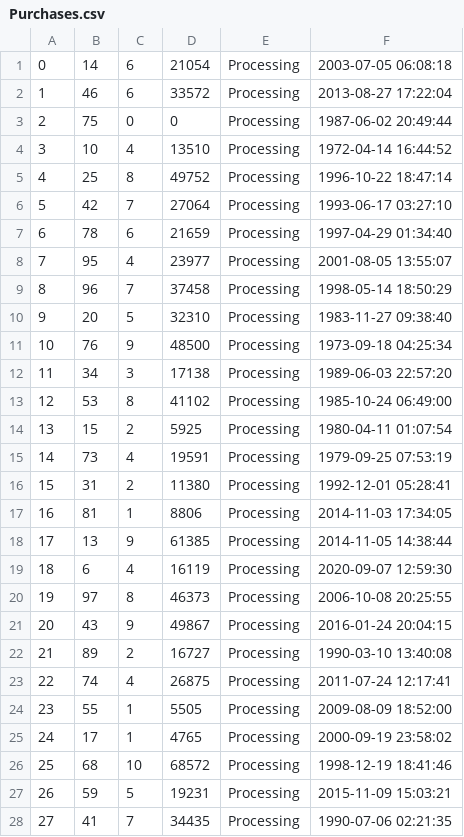
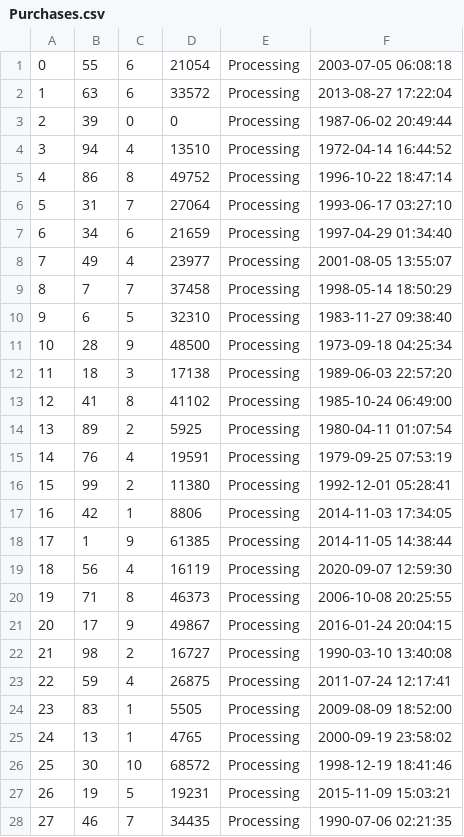
Before and after one commit to declan-haojin/mini-amazon, a CSV file: db/data/Purchases.csv, drawn as a sheet; only a part is shown; the diff covers the shown part only.

```diff
--- a/db/data/Purchases.csv
+++ b/db/data/Purchases.csv
@@ -1,28 +1,28 @@
-"0","14","6","21054","Processing","2003-07-05 06:08:18"
-"1","46","6","33572","Processing","2013-08-27 17:22:04"
-"2","75","0","0","Processing","1987-06-02 20:49:44"
-"3","10","4","13510","Processing","1972-04-14 16:44:52"
-"4","25","8","49752","Processing","1996-10-22 18:47:14"
-"5","42","7","27064","Processing","1993-06-17 03:27:10"
-"6","78","6","21659","Processing","1997-04-29 01:34:40"
-"7","95","4","23977","Processing","2001-08-05 13:55:07"
-"8","96","7","37458","Processing","1998-05-14 18:50:29"
-"9","20","5","32310","Processing","1983-11-27 09:38:40"
-"10","76","9","48500","Processing","1973-09-18 04:25:34"
-"11","34","3","17138","Processing","1989-06-03 22:57:20"
-"12","53","8","41102","Processing","1985-10-24 06:49:00"
-"13","15","2","5925","Processing","1980-04-11 01:07:54"
-"14","73","4","19591","Processing","1979-09-25 07:53:19"
-"15","31","2","11380","Processing","1992-12-01 05:28:41"
-"16","81","1","8806","Processing","2014-11-03 17:34:05"
-"17","13","9","61385","Processing","2014-11-05 14:38:44"
-"18","6","4","16119","Processing","2020-09-07 12:59:30"
-"19","97","8","46373","Processing","2006-10-08 20:25:55"
-"20","43","9","49867","Processing","2016-01-24 20:04:15"
-"21","89","2","16727","Processing","1990-03-10 13:40:08"
-"22","74","4","26875","Processing","2011-07-24 12:17:41"
-"23","55","1","5505","Processing","2009-08-09 18:52:00"
-"24","17","1","4765","Processing","2000-09-19 23:58:02"
-"25","68","10","68572","Processing","1998-12-19 18:41:46"
-"26","59","5","19231","Processing","2015-11-09 15:03:21"
-"27","41","7","34435","Processing","1990-07-06 02:21:35"
+"0","55","6","21054","Processing","2003-07-05 06:08:18"
+"1","63","6","33572","Processing","2013-08-27 17:22:04"
+"2","39","0","0","Processing","1987-06-02 20:49:44"
+"3","94","4","13510","Processing","1972-04-14 16:44:52"
+"4","86","8","49752","Processing","1996-10-22 18:47:14"
+"5","31","7","27064","Processing","1993-06-17 03:27:10"
+"6","34","6","21659","Processing","1997-04-29 01:34:40"
+"7","49","4","23977","Processing","2001-08-05 13:55:07"
+"8","7","7","37458","Processing","1998-05-14 18:50:29"
+"9","6","5","32310","Processing","1983-11-27 09:38:40"
+"10","28","9","48500","Processing","1973-09-18 04:25:34"
+"11","18","3","17138","Processing","1989-06-03 22:57:20"
+"12","41","8","41102","Processing","1985-10-24 06:49:00"
+"13","89","2","5925","Processing","1980-04-11 01:07:54"
+"14","76","4","19591","Processing","1979-09-25 07:53:19"
+"15","99","2","11380","Processing","1992-12-01 05:28:41"
+"16","42","1","8806","Processing","2014-11-03 17:34:05"
+"17","1","9","61385","Processing","2014-11-05 14:38:44"
+"18","56","4","16119","Processing","2020-09-07 12:59:30"
+"19","71","8","46373","Processing","2006-10-08 20:25:55"
+"20","17","9","49867","Processing","2016-01-24 20:04:15"
+"21","98","2","16727","Processing","1990-03-10 13:40:08"
+"22","59","4","26875","Processing","2011-07-24 12:17:41"
+"23","83","1","5505","Processing","2009-08-09 18:52:00"
+"24","13","1","4765","Processing","2000-09-19 23:58:02"
+"25","30","10","68572","Processing","1998-12-19 18:41:46"
+"26","19","5","19231","Processing","2015-11-09 15:03:21"
+"27","46","7","34435","Processing","1990-07-06 02:21:35"
```
Also changed, not shown: 71 edited cells elsewhere in this file, db/data/Cart.csv, db/data/Orders.csv, 4 other files.
